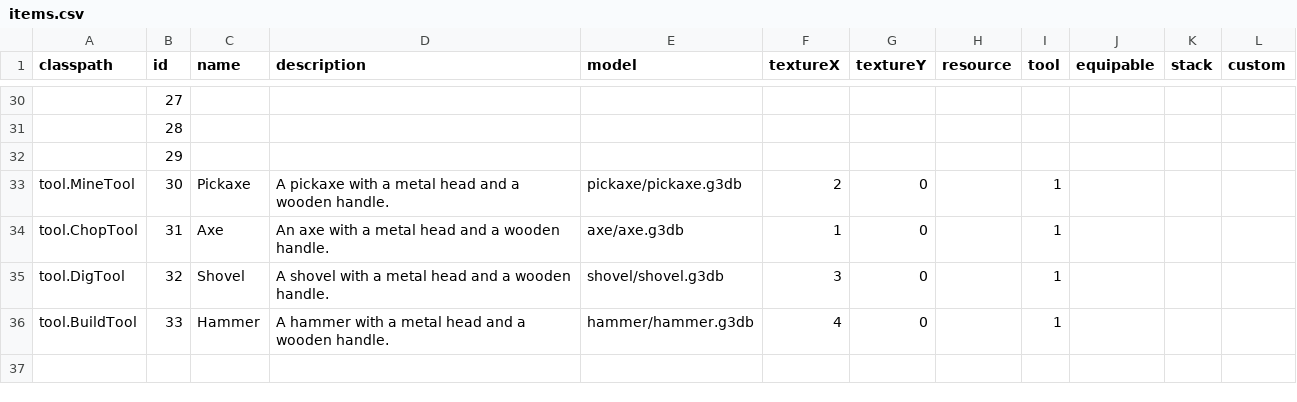
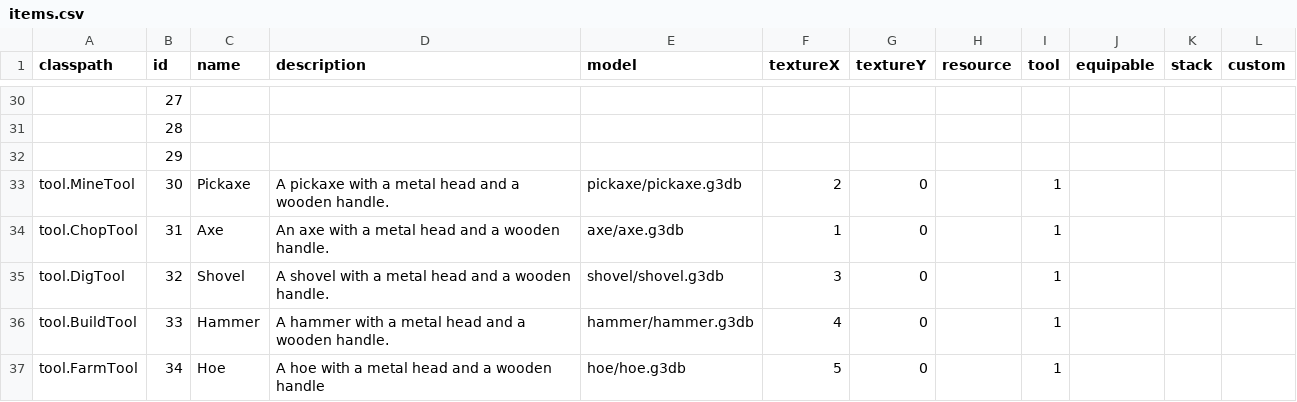
Before and after one commit to Dakror/Vloxlands, a CSV file: android/assets/data/items.csv, drawn as a sheet; only a part is shown, gaps mark what is left out.

Commit message:
Added Farm. not functional yet

```diff
--- a/android/assets/data/items.csv
+++ b/android/assets/data/items.csv
@@ -36 +36,2 @@ tool.DigTool;32;Shovel;A shovel with a metal head and a wooden handle.;shovel/sh
 tool.BuildTool;33;Hammer;A hammer with a metal head and a wooden handle.;hammer/hammer.g3db;4;0;;1;;;
+tool.FarmTool;34;Hoe;A hoe with a metal head and a wooden handle;hoe/hoe.g3db;5;0;;1;;;
```
Also changed, not shown: 12 other files.
